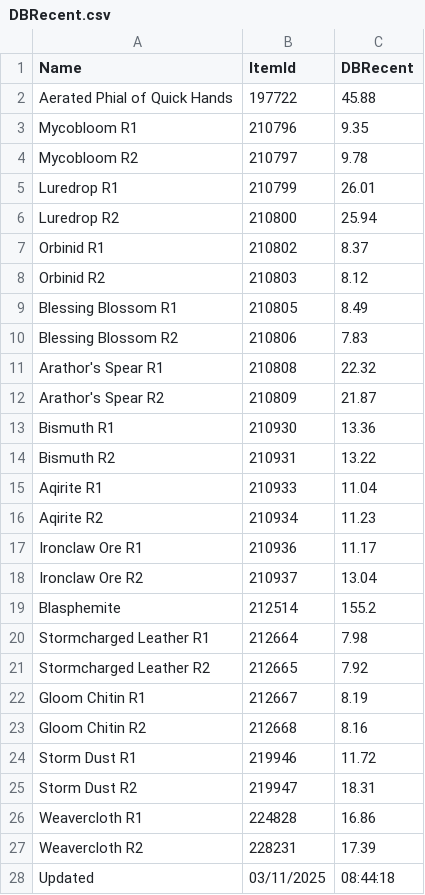
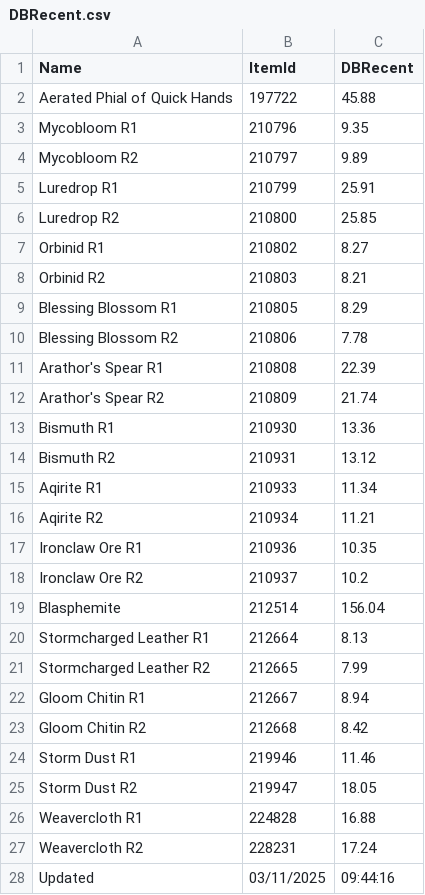
Before and after one commit to ninthwalker/wow_thaumaturgy, a CSV file: DBRecent.csv, drawn as a sheet.

Commit message:
Update DBRecent.csv

```diff
--- a/DBRecent.csv
+++ b/DBRecent.csv
@@ -3,26 +3,26 @@
 "Mycobloom R1","210796","9.35"
-"Mycobloom R2","210797","9.78"
-"Luredrop R1","210799","26.01"
-"Luredrop R2","210800","25.94"
-"Orbinid R1","210802","8.37"
-"Orbinid R2","210803","8.12"
-"Blessing Blossom R1","210805","8.49"
-"Blessing Blossom R2","210806","7.83"
-"Arathor's Spear R1","210808","22.32"
-"Arathor's Spear R2","210809","21.87"
+"Mycobloom R2","210797","9.89"
+"Luredrop R1","210799","25.91"
+"Luredrop R2","210800","25.85"
+"Orbinid R1","210802","8.27"
+"Orbinid R2","210803","8.21"
+"Blessing Blossom R1","210805","8.29"
+"Blessing Blossom R2","210806","7.78"
+"Arathor's Spear R1","210808","22.39"
+"Arathor's Spear R2","210809","21.74"
 "Bismuth R1","210930","13.36"
-"Bismuth R2","210931","13.22"
-"Aqirite R1","210933","11.04"
-"Aqirite R2","210934","11.23"
-"Ironclaw Ore R1","210936","11.17"
-"Ironclaw Ore R2","210937","13.04"
-"Blasphemite","212514","155.2"
-"Stormcharged Leather R1","212664","7.98"
-"Stormcharged Leather R2","212665","7.92"
-"Gloom Chitin R1","212667","8.19"
-"Gloom Chitin R2","212668","8.16"
-"Storm Dust R1","219946","11.72"
-"Storm Dust R2","219947","18.31"
-"Weavercloth R1","224828","16.86"
-"Weavercloth R2","228231","17.39"
-"Updated","03/11/2025","08:44:18"
+"Bismuth R2","210931","13.12"
+"Aqirite R1","210933","11.34"
+"Aqirite R2","210934","11.21"
+"Ironclaw Ore R1","210936","10.35"
+"Ironclaw Ore R2","210937","10.2"
+"Blasphemite","212514","156.04"
+"Stormcharged Leather R1","212664","8.13"
+"Stormcharged Leather R2","212665","7.99"
+"Gloom Chitin R1","212667","8.94"
+"Gloom Chitin R2","212668","8.42"
+"Storm Dust R1","219946","11.46"
+"Storm Dust R2","219947","18.05"
+"Weavercloth R1","224828","16.88"
+"Weavercloth R2","228231","17.24"
+"Updated","03/11/2025","09:44:16"
```
